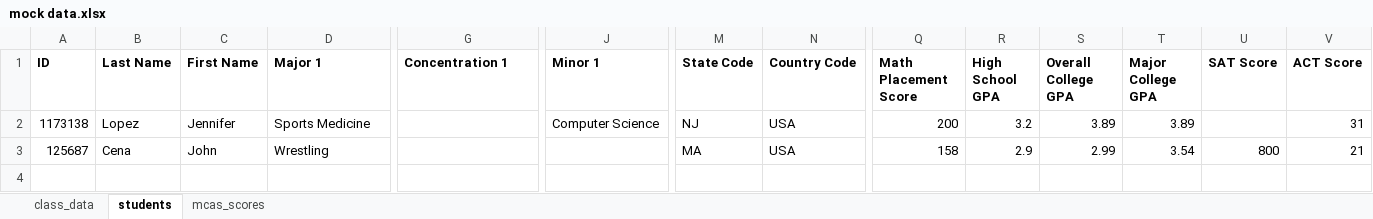
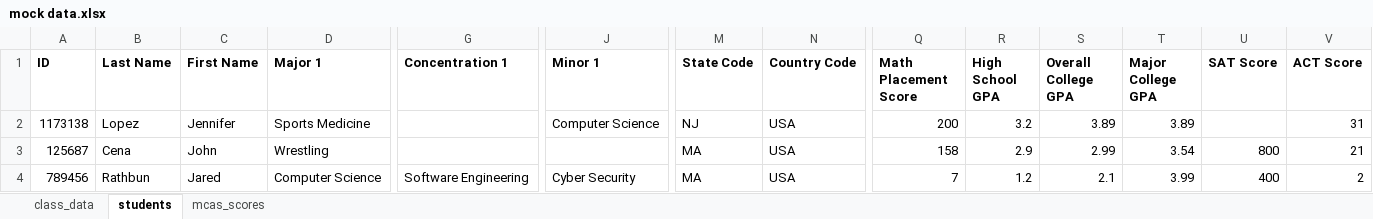
Before and after one commit to JaredRathbun/TeamMicrosoftPaint, an Excel workbook: data/mock data.xlsx, sheet students, drawn as a sheet; only a part is shown, gaps mark what is left out; values as stored, in another font and other column widths than the file's, no borders; rows hold the shown columns only; the diff names each change by its address in the sheet, - before the commit and + after, or states it on an @@ line.

```diff
--- a/data/mock data.xlsx (sheet students)
+++ b/data/mock data.xlsx (sheet students)
+row 4: 789456 | Rathbun | Jared | Computer Science | Software Engineering | Cyber Security | MA | USA | 7 | 1.2 | 2.1 | 3.99 | 400 | 2
```
Also changed, not shown: sheet class_data, 25 other files.
